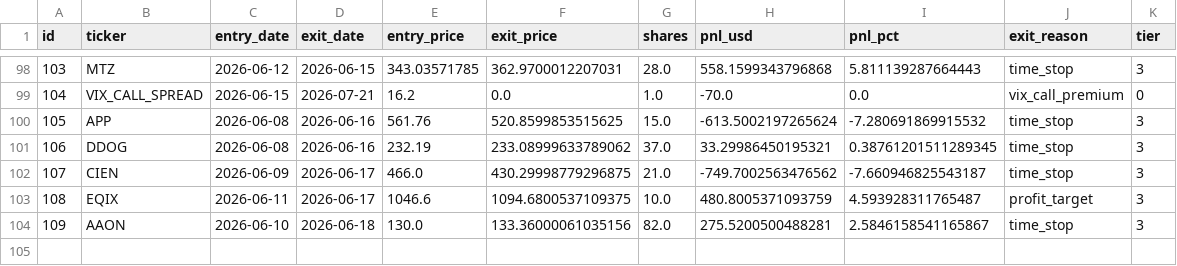
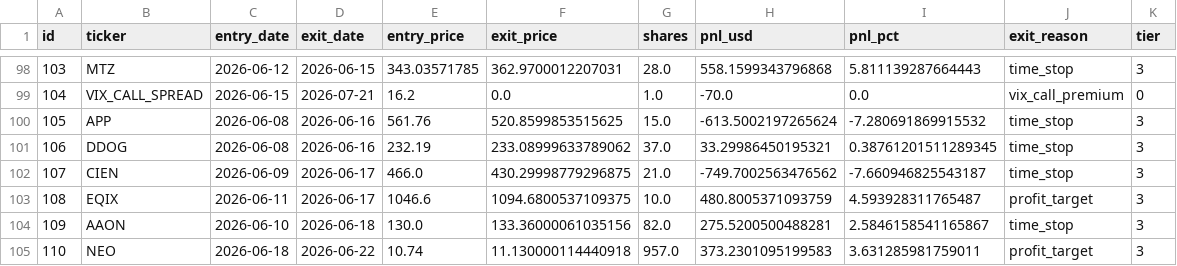
Before and after one commit to ckurau/naive-mean-reversion, a CSV file: paper_trading/trades.csv, drawn as a sheet; only a part is shown, gaps mark what is left out; the diff names each change by its address in the sheet, - before the commit and + after, or states it on an @@ line.

```diff
--- a/paper_trading/trades.csv
+++ b/paper_trading/trades.csv
+row 105: 110 | NEO | 2026-06-18 | 2026-06-22 | 10.74 | 11.130000114440918 | 957.0 | 373.2301095199583 | 3.631285981759011 | profit_target | 3
```
Also changed, not shown: paper_trading/open_positions.csv, 1 other file.
